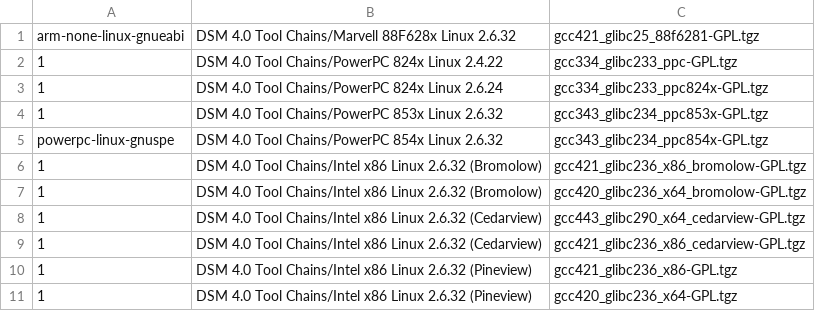
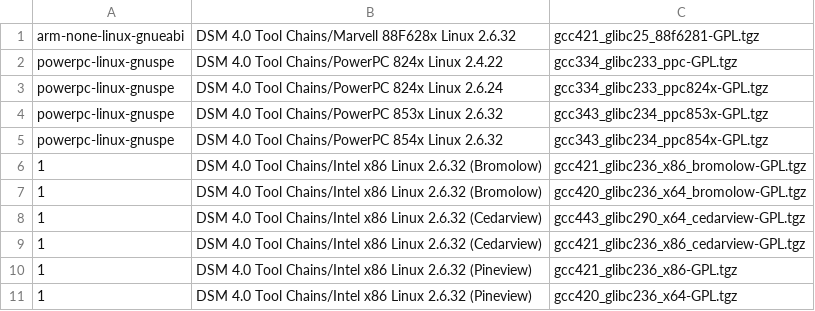
Before and after one commit to ig3r1/synopkg, a CSV file: toolchains/Toolchains.csv, drawn as a sheet.

```diff
--- a/toolchains/Toolchains.csv
+++ b/toolchains/Toolchains.csv
@@ -1,5 +1,5 @@
 arm-none-linux-gnueabi,	DSM 4.0 Tool Chains/Marvell 88F628x Linux 2.6.32,			gcc421_glibc25_88f6281-GPL.tgz
-1,						DSM 4.0 Tool Chains/PowerPC 824x Linux 2.4.22,				gcc334_glibc233_ppc-GPL.tgz
-1,						DSM 4.0 Tool Chains/PowerPC 824x Linux 2.6.24,				gcc334_glibc233_ppc824x-GPL.tgz
-1,						DSM 4.0 Tool Chains/PowerPC 853x Linux 2.6.32,				gcc343_glibc234_ppc853x-GPL.tgz
+powerpc-linux-gnuspe,	DSM 4.0 Tool Chains/PowerPC 824x Linux 2.4.22,				gcc334_glibc233_ppc-GPL.tgz
+powerpc-linux-gnuspe,	DSM 4.0 Tool Chains/PowerPC 824x Linux 2.6.24,				gcc334_glibc233_ppc824x-GPL.tgz
+powerpc-linux-gnuspe,	DSM 4.0 Tool Chains/PowerPC 853x Linux 2.6.32,				gcc343_glibc234_ppc853x-GPL.tgz
 powerpc-linux-gnuspe,	DSM 4.0 Tool Chains/PowerPC 854x Linux 2.6.32,				gcc343_glibc234_ppc854x-GPL.tgz
```
Also changed, not shown: 1 other file.
